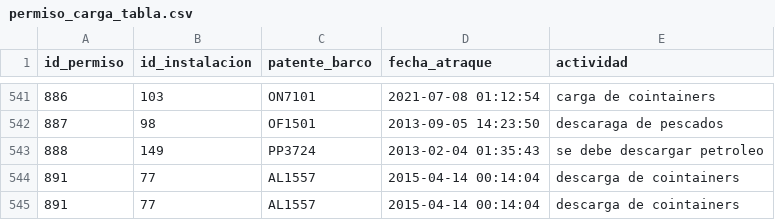
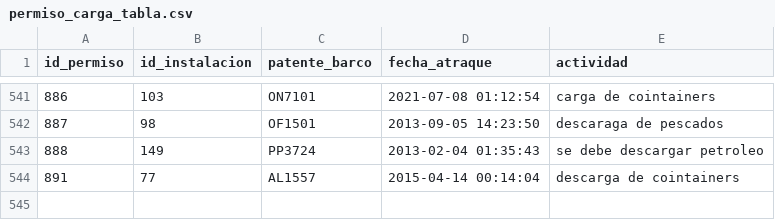
Before and after one commit to vdiego28/BD_Comienzo, a CSV file: Entrega2/permiso_carga_tabla.csv, drawn as a sheet; only a part is shown, gaps mark what is left out; the diff names each change by its address in the sheet, - before the commit and + after, or states it on an @@ line.

```diff
--- a/Entrega2/permiso_carga_tabla.csv
+++ b/Entrega2/permiso_carga_tabla.csv
-row 545: 891 | 77 | AL1557 | 2015-04-14 00:14:04 | descarga de cointainers
```
Also changed, not shown: Entrega2/cierre_instalaciones_tabla.csv, Entrega2/instalaciones_tabla.csv, 4 other files.
